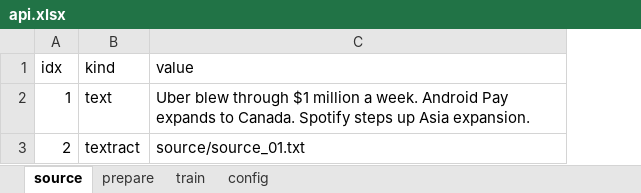
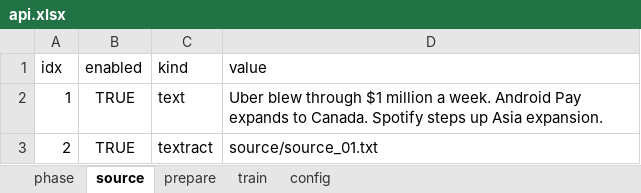
Before and after one commit to kororo/excelcy, an Excel workbook: data/api.xlsx, sheet source, drawn as a sheet; values as stored, in another font and other column widths than the file's, no borders; the diff names each change by its address in the sheet, - before the commit and + after, or states it on an @@ line.

Commit message:
Add phase into API

```diff
--- a/data/api.xlsx (sheet source)
+++ b/data/api.xlsx (sheet source)
+sheet tab: phase
+column B (enabled), rows 2-3: TRUE | TRUE
```
